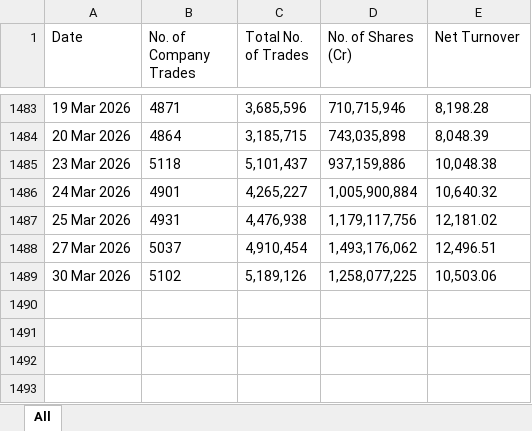
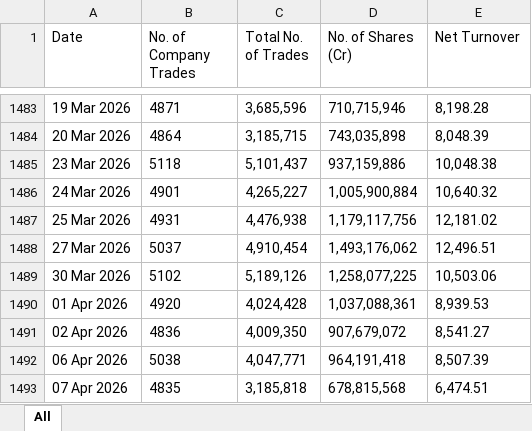
Before and after one commit to rouhin12/Exchanges_Data, an Excel workbook: BSE/bse_daily.xlsx, sheet All, drawn as a sheet; only a part is shown, gaps mark what is left out; values as stored, in another font and other column widths than the file's, no borders; the diff names each change by its address in the sheet, - before the commit and + after, or states it on an @@ line.

```diff
--- a/BSE/bse_daily.xlsx (sheet All)
+++ b/BSE/bse_daily.xlsx (sheet All)
+row 1490: 01 Apr 2026 | 4920 | 4,024,428 | 1,037,088,361 | 8,939.53
+row 1491: 02 Apr 2026 | 4836 | 4,009,350 | 907,679,072 | 8,541.27
+row 1492: 06 Apr 2026 | 5038 | 4,047,771 | 964,191,418 | 8,507.39
+row 1493: 07 Apr 2026 | 4835 | 3,185,818 | 678,815,568 | 6,474.51
```
Also changed, not shown: FII_DII/fii_dii_data.xlsx, NSE/Cash segment/nse_daily.xlsx, 5 other files.
